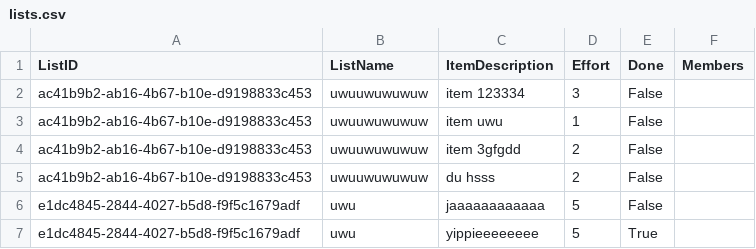
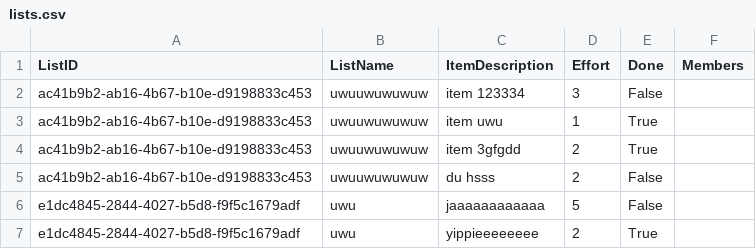
Before and after one commit to Rudic1/Project-TDC_fork, a CSV file: code/TDC/TDC/lists.csv, drawn as a sheet.

```diff
--- a/code/TDC/TDC/lists.csv
+++ b/code/TDC/TDC/lists.csv
@@ -2,6 +2,6 @@ ListID;ListName;ItemDescription;Effort;Done;Members
 ac41b9b2-ab16-4b67-b10e-d9198833c453;uwuuwuwuwuw;item 123334;3;False
-ac41b9b2-ab16-4b67-b10e-d9198833c453;uwuuwuwuwuw;item uwu;1;False
-ac41b9b2-ab16-4b67-b10e-d9198833c453;uwuuwuwuwuw;item 3gfgdd;2;False
+ac41b9b2-ab16-4b67-b10e-d9198833c453;uwuuwuwuwuw;item uwu;1;True
+ac41b9b2-ab16-4b67-b10e-d9198833c453;uwuuwuwuwuw;item 3gfgdd;2;True
 ac41b9b2-ab16-4b67-b10e-d9198833c453;uwuuwuwuwuw;du hsss;2;False
 e1dc4845-2844-4027-b5d8-f9f5c1679adf;uwu;jaaaaaaaaaaaa;5;False
-e1dc4845-2844-4027-b5d8-f9f5c1679adf;uwu;yippieeeeeeee;5;True
+e1dc4845-2844-4027-b5d8-f9f5c1679adf;uwu;yippieeeeeeee;2;True
```
Also changed, not shown: 3 other files.
